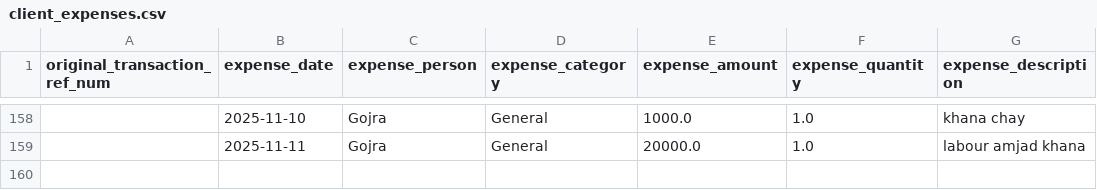
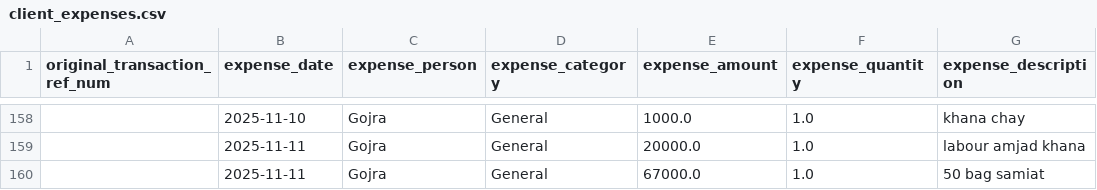
Before and after one commit to WorkProfile-web/payments-summary, a CSV file: client_expenses.csv, drawn as a sheet; only a part is shown, gaps mark what is left out.

```diff
--- a/client_expenses.csv
+++ b/client_expenses.csv
@@ -159 +159,2 @@ original_transaction_ref_num,expense_date,expense_person,expense_category,expens
 ,2025-11-11,Gojra,General,20000.0,1.0,labour amjad khana
+,2025-11-11,Gojra,General,67000.0,1.0,50 bag samiat
```
Also changed, not shown: 1 other file.
